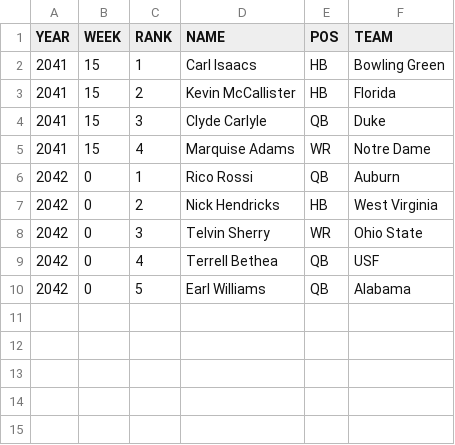
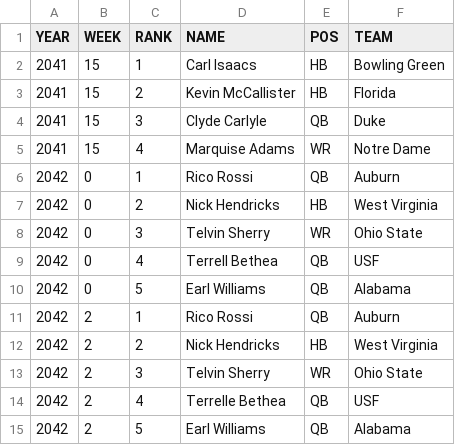
Before and after one commit to Stegs27/CFB_Dynasty_App, a CSV file: Heisman_watch_history.csv, drawn as a sheet.

```diff
--- a/Heisman_watch_history.csv
+++ b/Heisman_watch_history.csv
@@ -10 +10,6 @@ YEAR,WEEK,RANK,NAME,POS,TEAM
 2042,0,5,Earl Williams,QB,Alabama
+2042,2,1,Rico Rossi,QB,Auburn
+2042,2,2,Nick Hendricks,HB,West Virginia
+2042,2,3,Telvin Sherry,WR,Ohio State
+2042,2,4,Terrelle Bethea,QB,USF
+2042,2,5,Earl Williams,QB,Alabama
```
Also changed, not shown: CPUscores_MASTER.csv, attrition_incoming.csv, 2 other files.
